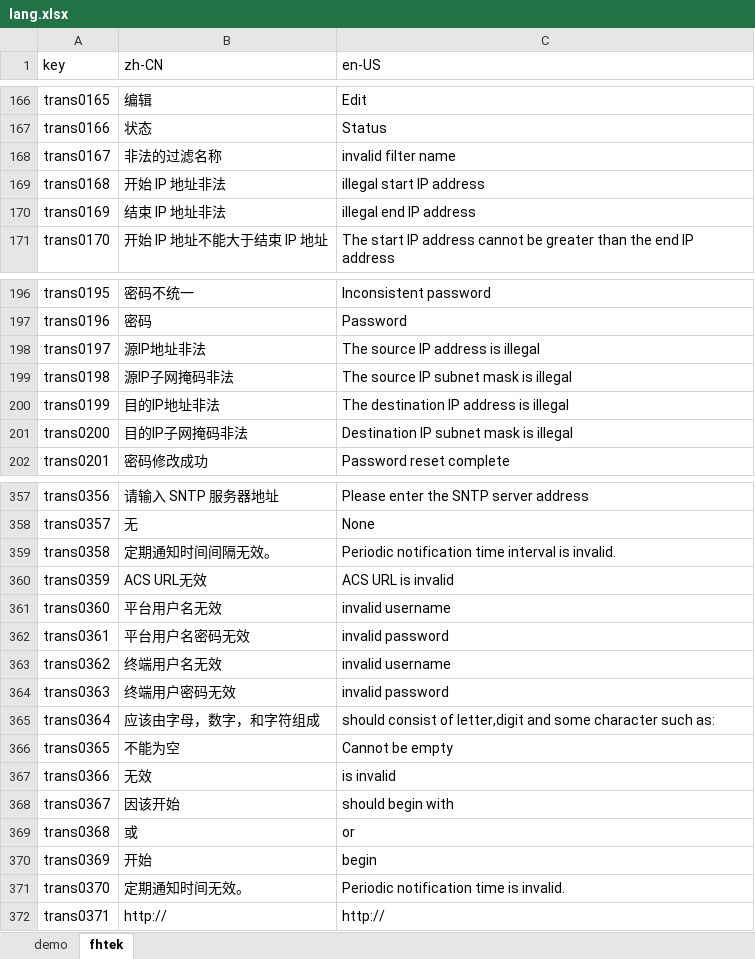
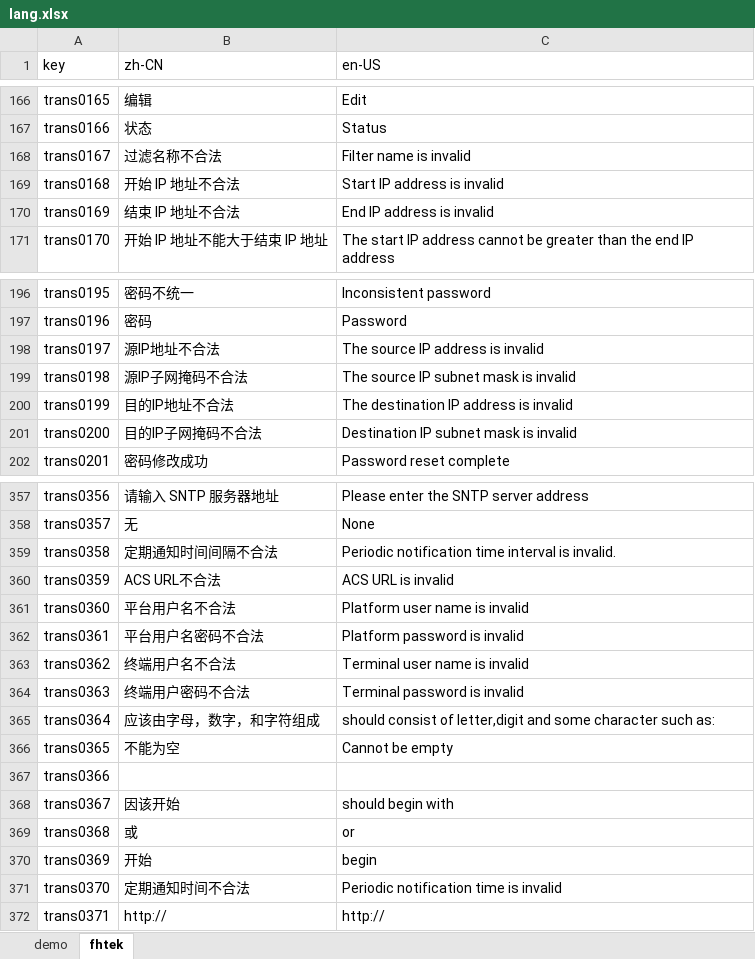
Before and after one commit to ytppp/fhtek-docs, an Excel workbook: lang.xlsx, sheet fhtek, drawn as a sheet; only a part is shown, gaps mark what is left out; values as stored, in another font and other column widths than the file's, no borders; the diff covers the shown part only; the diff names each change by its address in the sheet, - before the commit and + after, or states it on an @@ line.

```diff
--- a/lang.xlsx (sheet fhtek)
+++ b/lang.xlsx (sheet fhtek)
-B168 (zh-CN): 非法的过滤名称
+B168 (zh-CN): 过滤名称不合法
-C168 (en-US): invalid filter name
+C168 (en-US): Filter name is invalid
-B169 (zh-CN): 开始 IP 地址非法
+B169 (zh-CN): 开始 IP 地址不合法
-C169 (en-US): illegal start IP address
+C169 (en-US): Start IP address is invalid
-B170 (zh-CN): 结束 IP 地址非法
+B170 (zh-CN): 结束 IP 地址不合法
-C170 (en-US): illegal end IP address
+C170 (en-US): End IP address is invalid
-B198 (zh-CN): 源IP地址非法
+B198 (zh-CN): 源IP地址不合法
-C198 (en-US): The source IP address is illegal
+C198 (en-US): The source IP address is invalid
-B199 (zh-CN): 源IP子网掩码非法
+B199 (zh-CN): 源IP子网掩码不合法
-C199 (en-US): The source IP subnet mask is illegal
+C199 (en-US): The source IP subnet mask is invalid
-B200 (zh-CN): 目的IP地址非法
+B200 (zh-CN): 目的IP地址不合法
-C200 (en-US): The destination IP address is illegal
+C200 (en-US): The destination IP address is invalid
-B201 (zh-CN): 目的IP子网掩码非法
+B201 (zh-CN): 目的IP子网掩码不合法
-C201 (en-US): Destination IP subnet mask is illegal
+C201 (en-US): Destination IP subnet mask is invalid
-B359 (zh-CN): 定期通知时间间隔无效。
+B359 (zh-CN): 定期通知时间间隔不合法
-B360 (zh-CN): ACS URL无效
+B360 (zh-CN): ACS URL不合法
-B361 (zh-CN): 平台用户名无效
+B361 (zh-CN): 平台用户名不合法
-C361 (en-US): invalid username
+C361 (en-US): Platform user name is invalid
-B362 (zh-CN): 平台用户名密码无效
+B362 (zh-CN): 平台用户名密码不合法
-C362 (en-US): invalid password
+C362 (en-US): Platform password is invalid
-B363 (zh-CN): 终端用户名无效
+B363 (zh-CN): 终端用户名不合法
-C363 (en-US): invalid username
+C363 (en-US): Terminal user name is invalid
-B364 (zh-CN): 终端用户密码无效
+B364 (zh-CN): 终端用户密码不合法
-C364 (en-US): invalid password
+C364 (en-US): Terminal password is invalid
-B367 (zh-CN): 无效
+B367 (zh-CN): (empty)
-C367 (en-US): is invalid
+C367 (en-US): (empty)
-B371 (zh-CN): 定期通知时间无效。
+B371 (zh-CN): 定期通知时间不合法
-C371 (en-US): Periodic notification time is invalid.
+C371 (en-US): Periodic notification time is invalid
```
Also changed, not shown: 24 edited cells elsewhere in this sheet, 2 other files.
